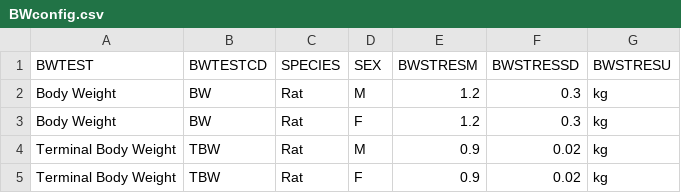
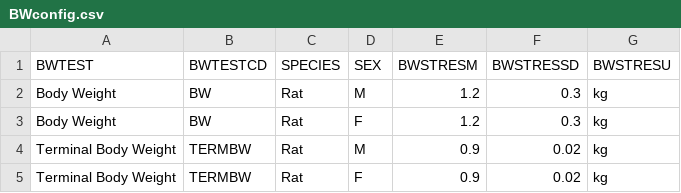
Before and after one commit to phuse-org/phuse-scripts, a CSV file: contributed/Nonclinical/R/SEND Data Factory/configs/BWconfig.csv, drawn as a sheet.

```diff
--- a/contributed/Nonclinical/R/SEND Data Factory/configs/BWconfig.csv
+++ b/contributed/Nonclinical/R/SEND Data Factory/configs/BWconfig.csv
@@ -3,3 +3,3 @@ Body Weight,BW,Rat,M,1.2,0.3,kg
 Body Weight,BW,Rat,F,1.2,0.3,kg
-Terminal Body Weight,TBW,Rat,M,0.9,0.02,kg
-Terminal Body Weight,TBW,Rat,F,0.9,0.02,kg
+Terminal Body Weight,TERMBW,Rat,M,0.9,0.02,kg
+Terminal Body Weight,TERMBW,Rat,F,0.9,0.02,kg
```
Also changed, not shown: contributed/Nonclinical/R/SEND Data Factory/configs/PPConfig.csv, 3 other files.
